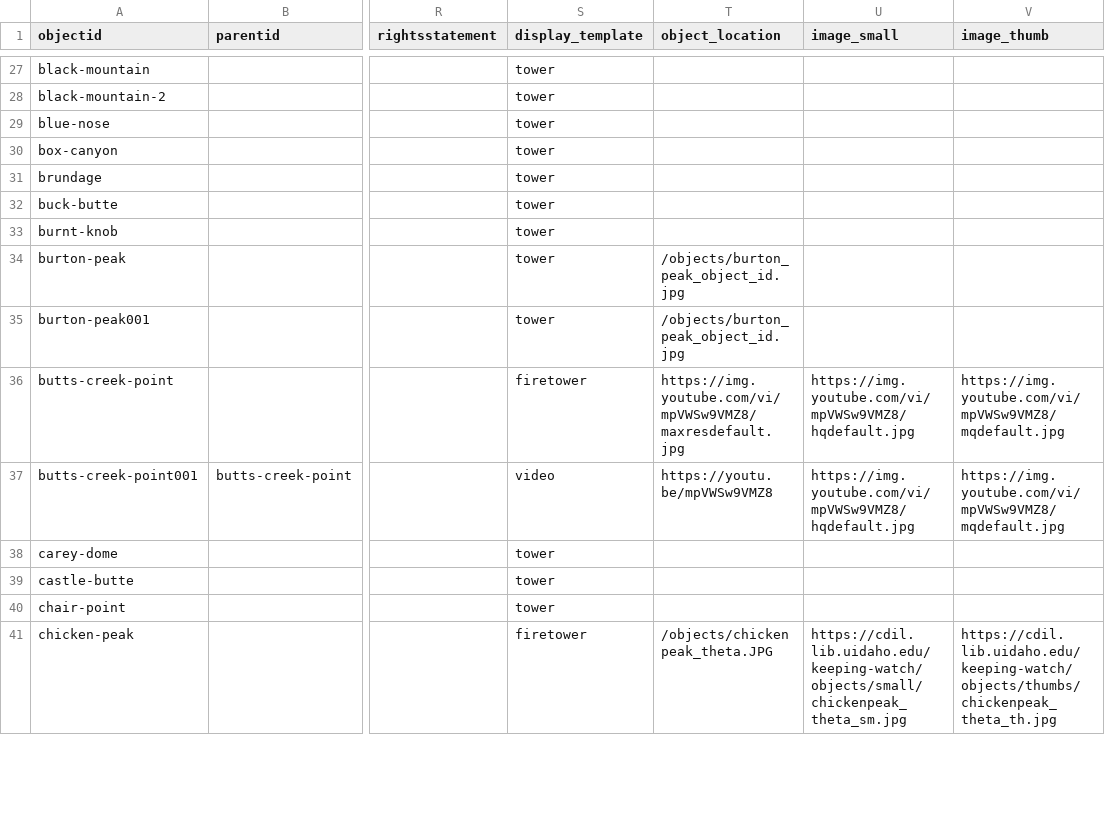
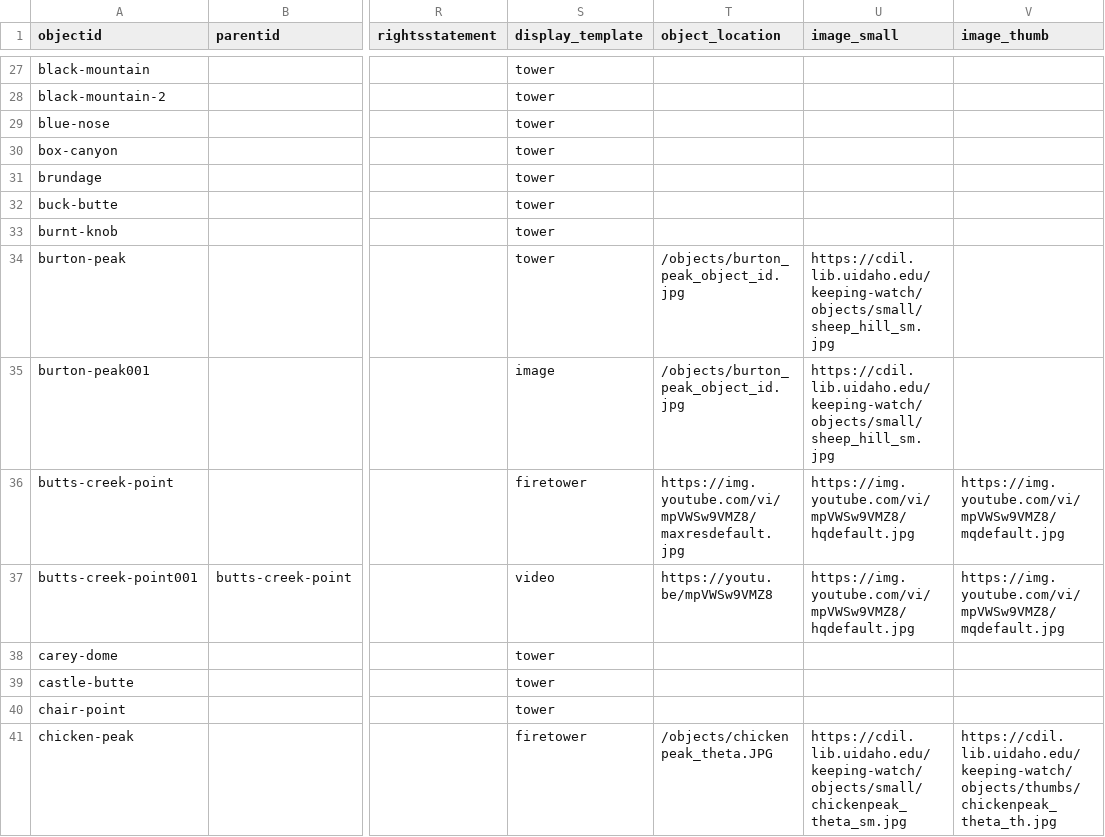
Before and after one commit to thecdil/keepingwatch, a CSV file: _data/keepingwatch.csv, drawn as a sheet; only a part is shown, gaps mark what is left out; the diff names each change by its address in the sheet, - before the commit and + after, or states it on an @@ line.

Commit message:
Updated Metadata

```diff
--- a/_data/keepingwatch.csv
+++ b/_data/keepingwatch.csv
-U34:U35 (image_small): (empty)
+U34:U35 (image_small): https://cdil.lib.uidaho.edu/keeping-watch/objects/small/sheep_hill_sm.jpg
-S35 (display_template): tower
+S35 (display_template): image
```
